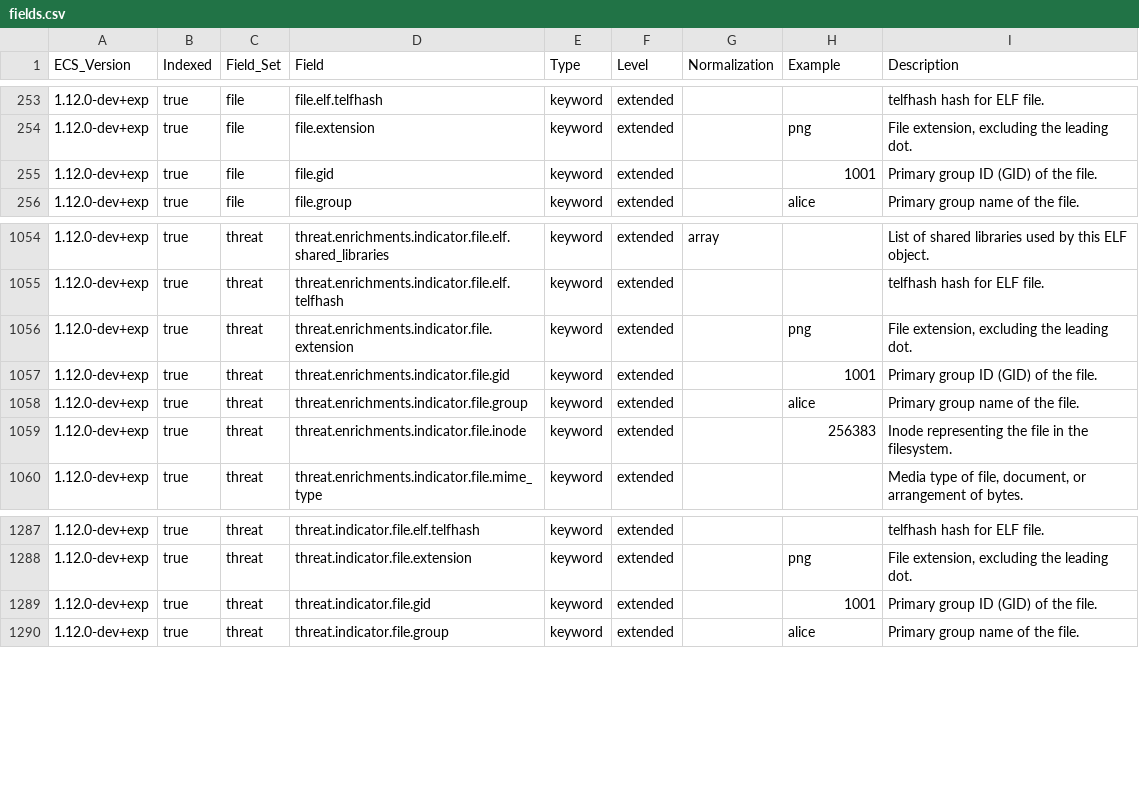
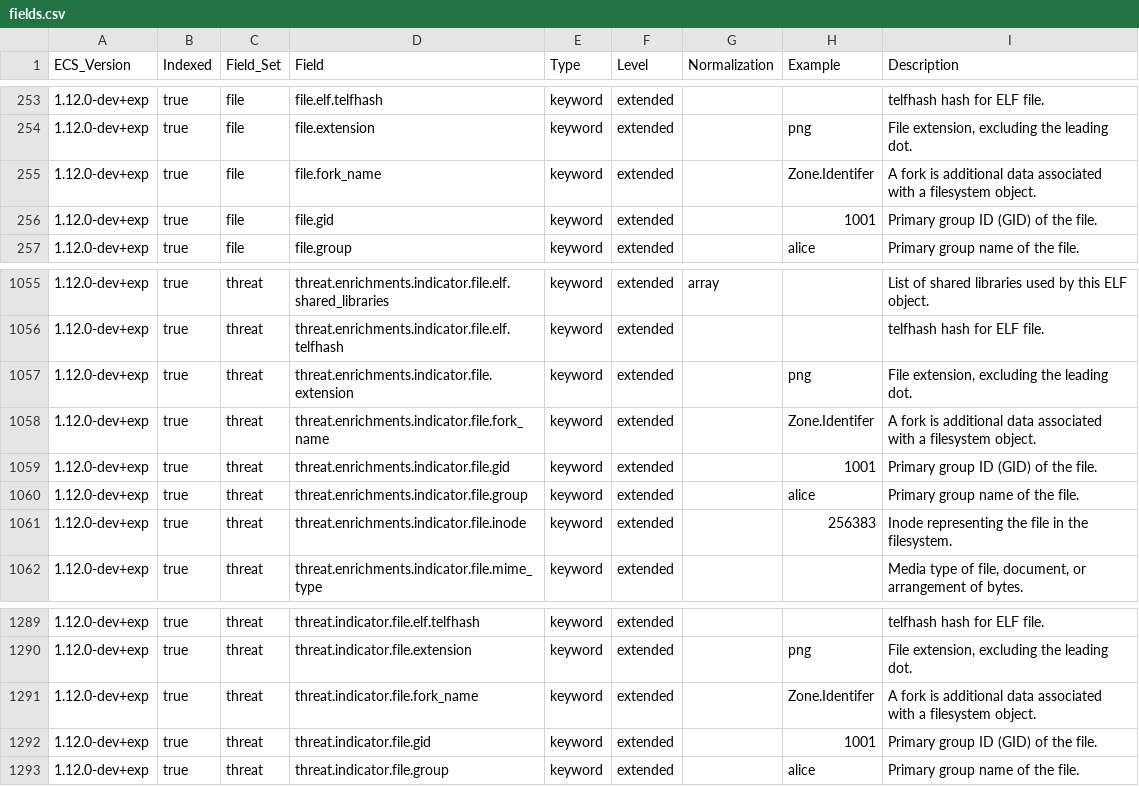
Before and after one commit to elastic/ecs, a CSV file: experimental/generated/csv/fields.csv, drawn as a sheet; only a part is shown, gaps mark what is left out; the diff names each change by its address in the sheet, - before the commit and + after, or states it on an @@ line.

Commit message:
Add file.fork_name to ECS (#1288)
* Add file.fork_name

* Add generated code

* Add comma

Co-authored-by: Eric Beahan <ebeahan@gmail.com>

* Add note to NTFS

Co-authored-by: Eric Beahan <ebeahan@gmail.com>

* Update CHANGELOG.next.md

* Fix comma

* Re-run make generate

* make experimental

* Rearrange changelog entry

Co-authored-by: Eric Beahan <ebeahan@gmail.com>
# Conflicts:
#	experimental/generated/csv/fields.csv
#	generated/csv/fields.csv

```diff
--- a/experimental/generated/csv/fields.csv
+++ b/experimental/generated/csv/fields.csv
+row 255: 1.12.0-dev+exp | true | file | file.fork_name | keyword | extended |  | Zone.Identifer | A fork is additional data associated with a filesystem object.
+row 1058: 1.12.0-dev+exp | true | threat | threat.enrichments.indicator.file.fork_name | keyword | extended |  | Zone.Identifer | A fork is additional data associated with a filesystem object.
+row 1291: 1.12.0-dev+exp | true | threat | threat.indicator.file.fork_name | keyword | extended |  | Zone.Identifer | A fork is additional data associated with a filesystem object.
```
Also changed, not shown: generated/csv/fields.csv, 17 other files.
